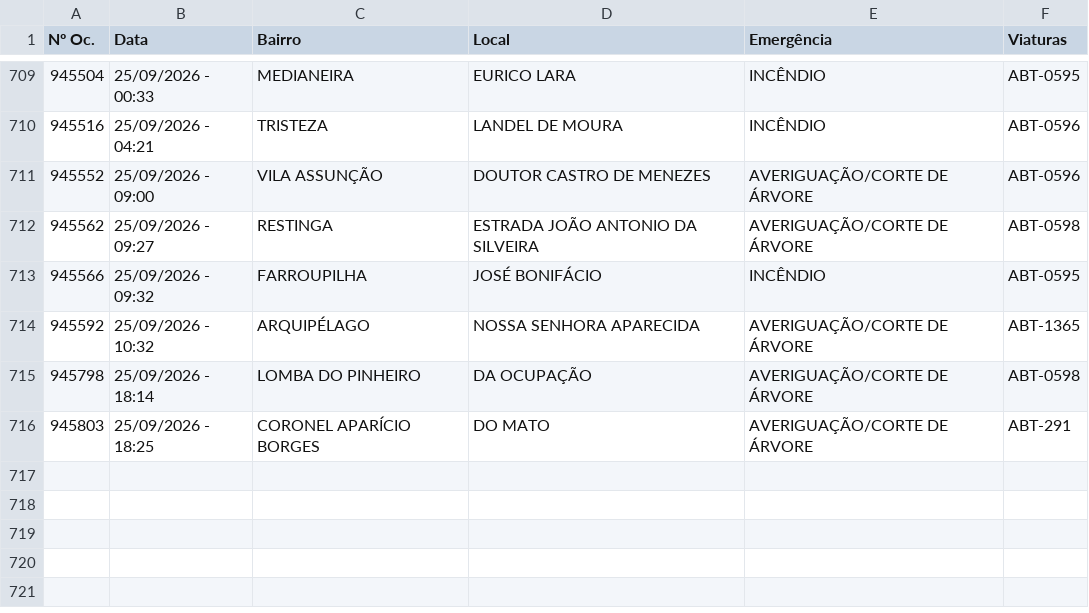
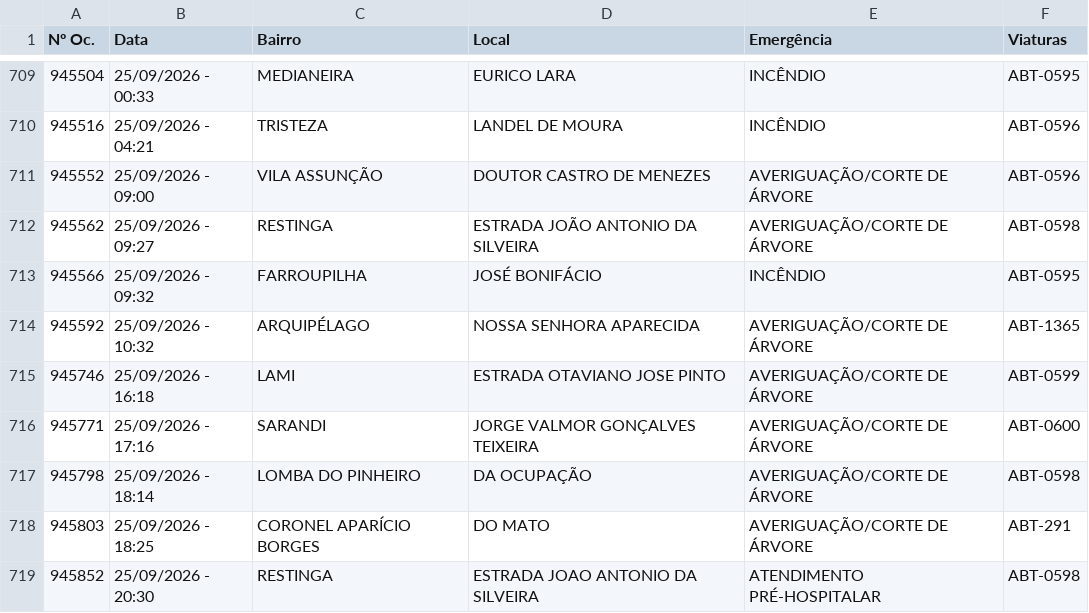
Before and after one commit to ciabm-1bbm/site, a CSV file: dados/PAINEL_MES_ATUAL.csv, drawn as a sheet; only a part is shown, gaps mark what is left out; the diff names each change by its address in the sheet, - before the commit and + after, or states it on an @@ line.

```diff
--- a/dados/PAINEL_MES_ATUAL.csv
+++ b/dados/PAINEL_MES_ATUAL.csv
+row 715: 945746 | 25/09/2026 - 16:18 | LAMI | ESTRADA OTAVIANO JOSE PINTO | AVERIGUAÇÃO/CORTE DE ÁRVORE | ABT-0599
+row 716: 945771 | 25/09/2026 - 17:16 | SARANDI | JORGE VALMOR GONÇALVES TEIXEIRA | AVERIGUAÇÃO/CORTE DE ÁRVORE | ABT-0600
+row 719: 945852 | 25/09/2026 - 20:30 | RESTINGA | ESTRADA JOAO ANTONIO DA SILVEIRA | ATENDIMENTO PRÉ-HOSPITALAR | ABT-0598
```
